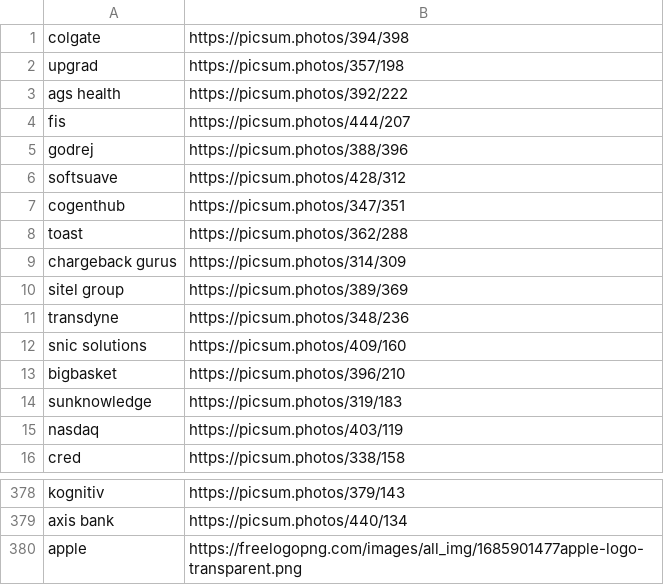
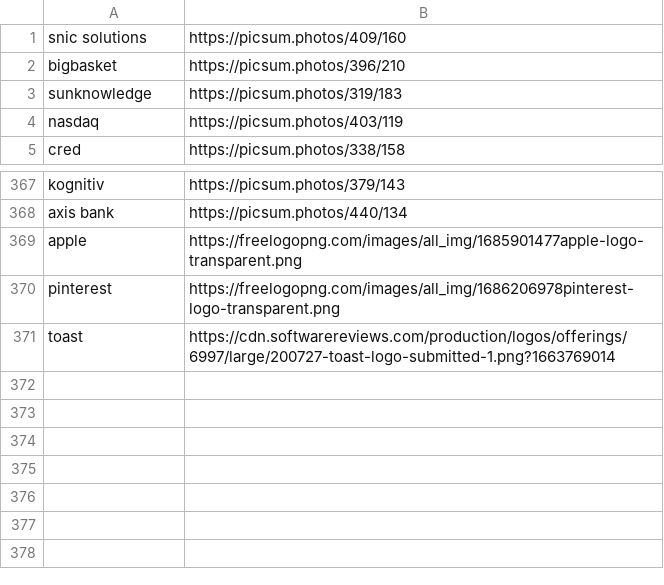
Before and after one commit to zafe312/featured_image_generator, a CSV file: data/company_logo.csv, drawn as a sheet; only a part is shown, gaps mark what is left out; removed rows and columns are numbered as before the commit, all else as after; the diff names each change by its address in the sheet, - before the commit and + after, or states it on an @@ line.

Commit message:
added feature of logo replacement with text

```diff
--- a/data/company_logo.csv
+++ b/data/company_logo.csv
-row 1: colgate | https://picsum.photos/394/398
-row 2: upgrad | https://picsum.photos/357/198
-row 3: ags health | https://picsum.photos/392/222
-row 4: fis | https://picsum.photos/444/207
-row 5: godrej | https://picsum.photos/388/396
-row 6: softsuave | https://picsum.photos/428/312
-row 7: cogenthub | https://picsum.photos/347/351
-row 8: toast | https://picsum.photos/362/288
-row 9: chargeback gurus | https://picsum.photos/314/309
-row 10: sitel group | https://picsum.photos/389/369
-row 11: transdyne | https://picsum.photos/348/236
+row 370: pinterest | https://freelogopng.com/images/all_img/1686206978pinterest-logo-transparent.png
+row 371: toast | https://cdn.softwarereviews.com/production/logos/offerings/6997/large/200727-toast-logo-submitted-1.png?1663769014
```
Also changed, not shown: 1 other file.
